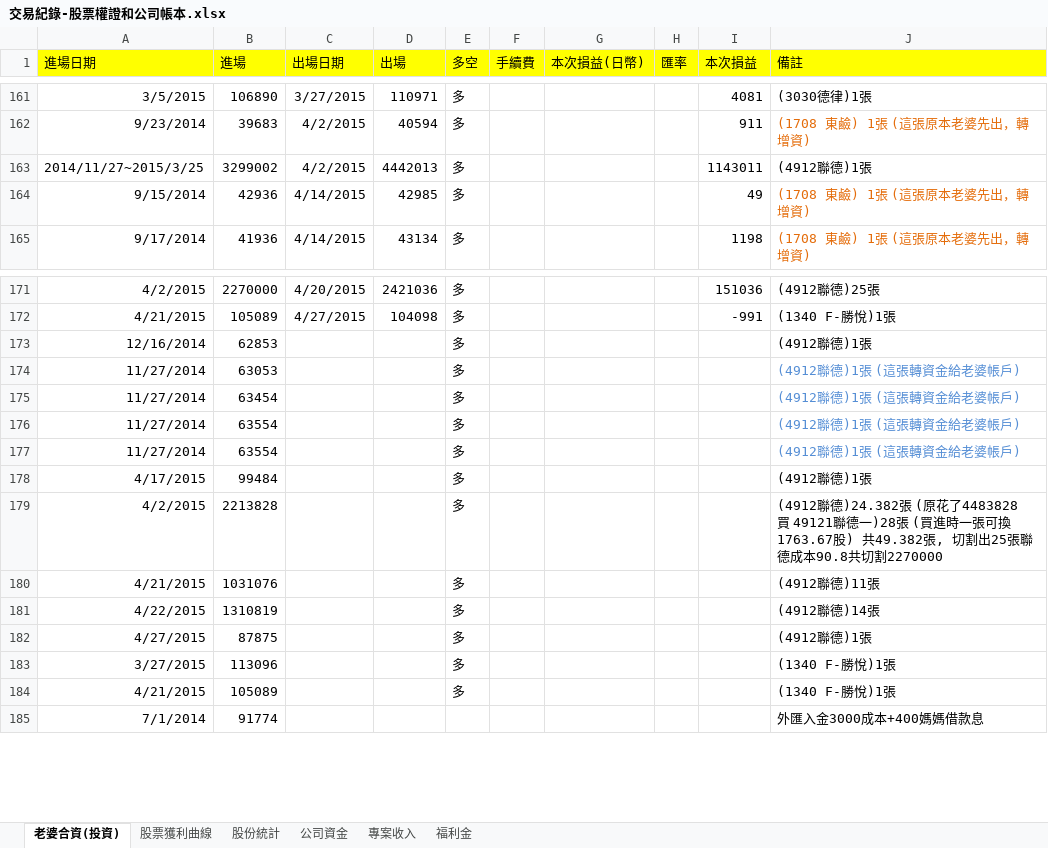
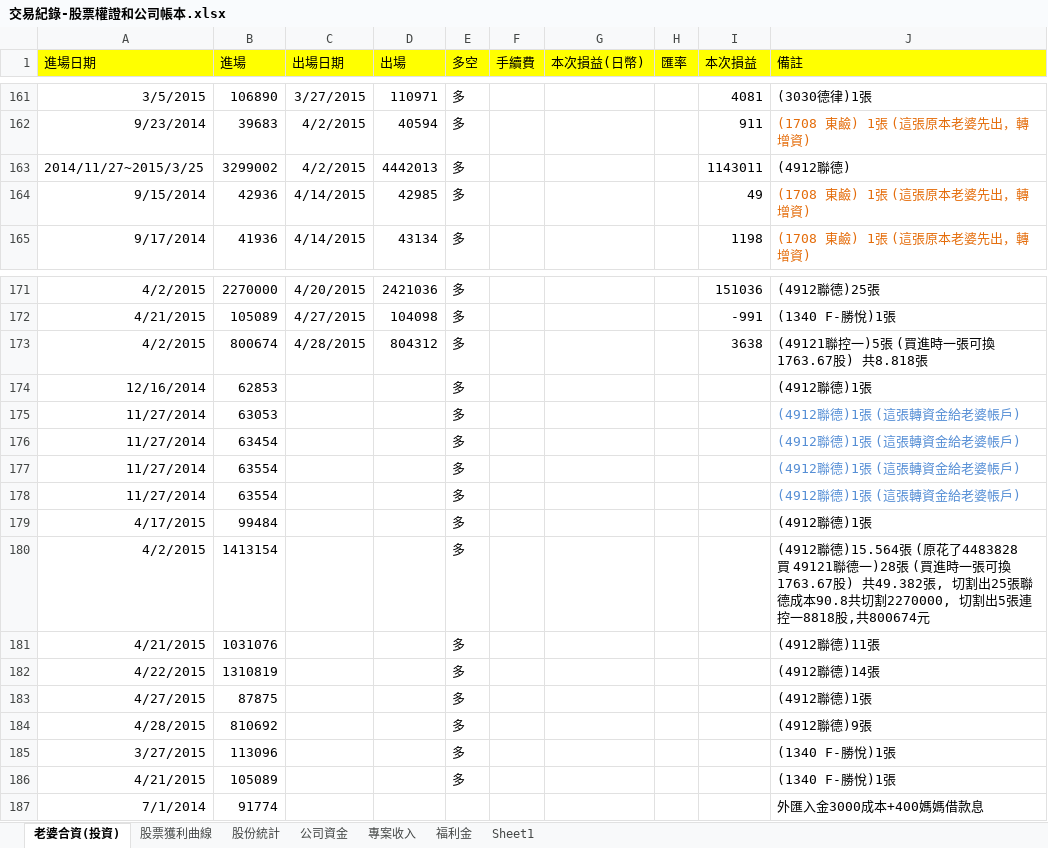
Before and after one commit to dada2cindy/tradeuse-dada2cindy, an Excel workbook: 交易紀錄/交易紀錄-股票權證和公司帳本.xlsx, sheet 老婆合資(投資), drawn as a sheet; only a part is shown, gaps mark what is left out; values as stored, in another font and other column widths than the file's, no borders; addresses are those after the commit; the diff names each change by its address in the sheet, - before the commit and + after, or states it on an @@ line.

```diff
--- a/交易紀錄/交易紀錄-股票權證和公司帳本.xlsx (sheet 老婆合資(投資))
+++ b/交易紀錄/交易紀錄-股票權證和公司帳本.xlsx (sheet 老婆合資(投資))
+sheet tab: Sheet1
-J163 (備註): (4912聯德)1張
+J163 (備註): (4912聯德)
+row 173: 4/2/2015 | 800674 | 4/28/2015 | 804312 | 多 |  |  |  | 3638 | (49121聯控一)5張 (買進時一張可換1763.67股) 共8.818張
-B180 (進場): 2213828
+B180 (進場): 1413154
-J180 (備註): (4912聯德)24.382張 (原花了4483828 買 49121聯德一)28張 (買進時一張可換1763.67股) 共49.382張, 切割出25張聯德成本90.8共切割2270000
+J180 (備註): (4912聯德)15.564張 (原花了4483828 買 49121聯德一)28張 (買進時一張可換1763.67股) 共49.382張, 切割出25張聯德成本90.8共切割2270000, 切割出5張連控一8818股,共800674元
+row 184: 4/28/2015 | 810692 |  |  | 多 |  |  |  |  | (4912聯德)9張
```
Also changed, not shown: sheet 股票獲利曲線, charts or pictures.
